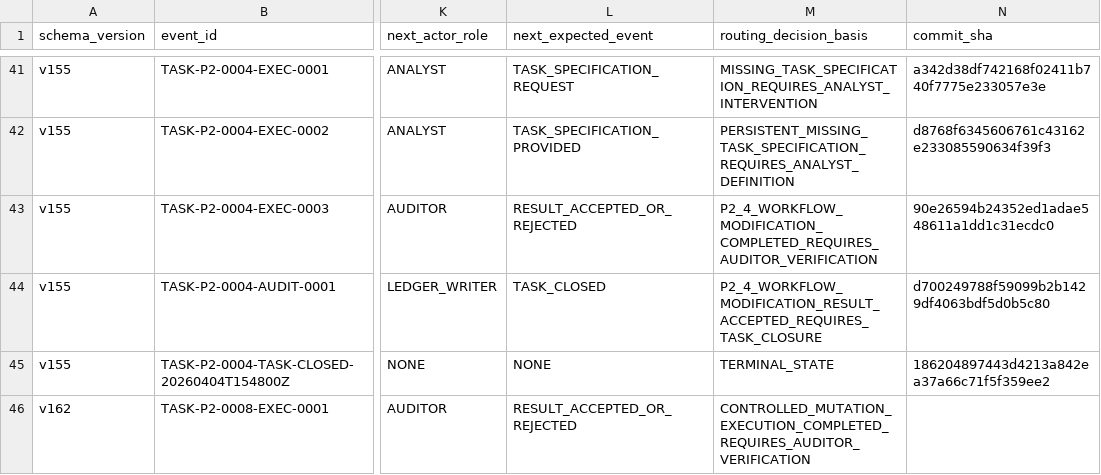
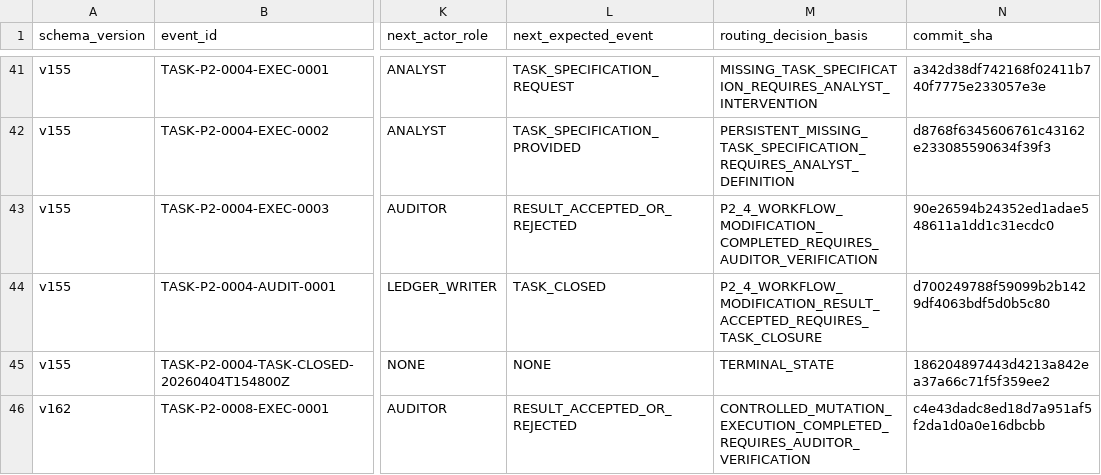
Before and after one commit to bereznyi-aleksandr/ai-devops-system, a CSV file: governance/exchange_ledger.csv, drawn as a sheet; only a part is shown, gaps mark what is left out; the diff names each change by its address in the sheet, - before the commit and + after, or states it on an @@ line.

```diff
--- a/governance/exchange_ledger.csv
+++ b/governance/exchange_ledger.csv
-N46 (commit_sha): (empty)
+N46 (commit_sha): c4e43dadc8ed18d7a951af5f2da1d0a0e16dbcbb
```
